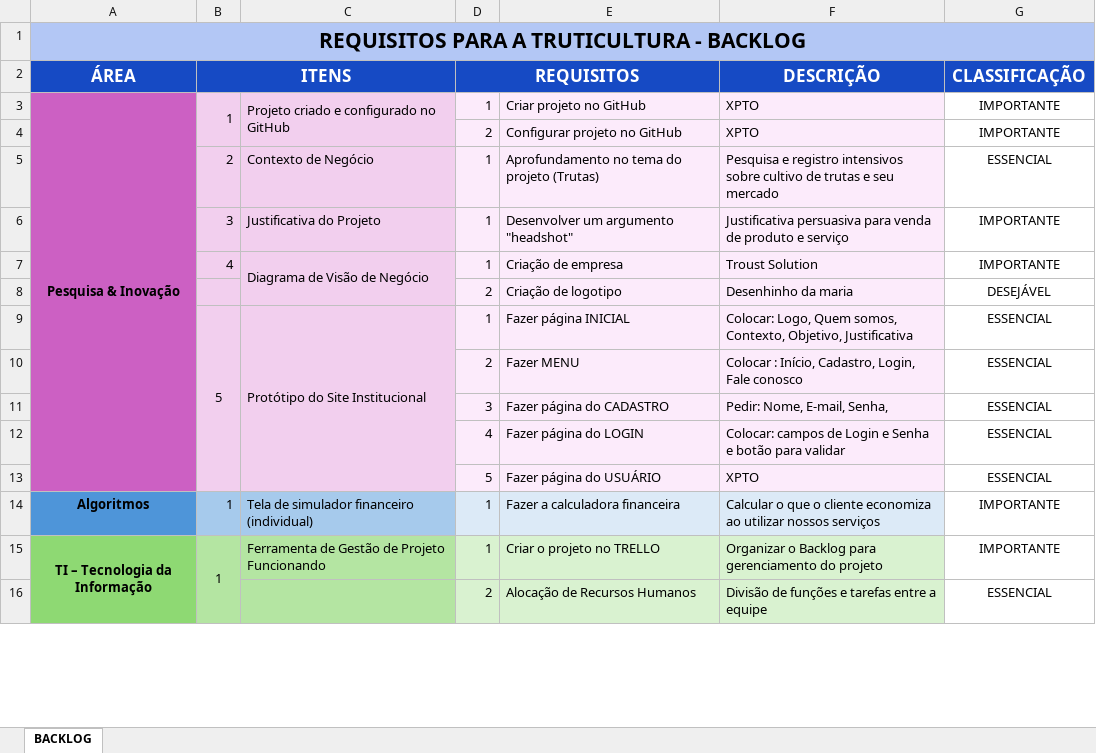
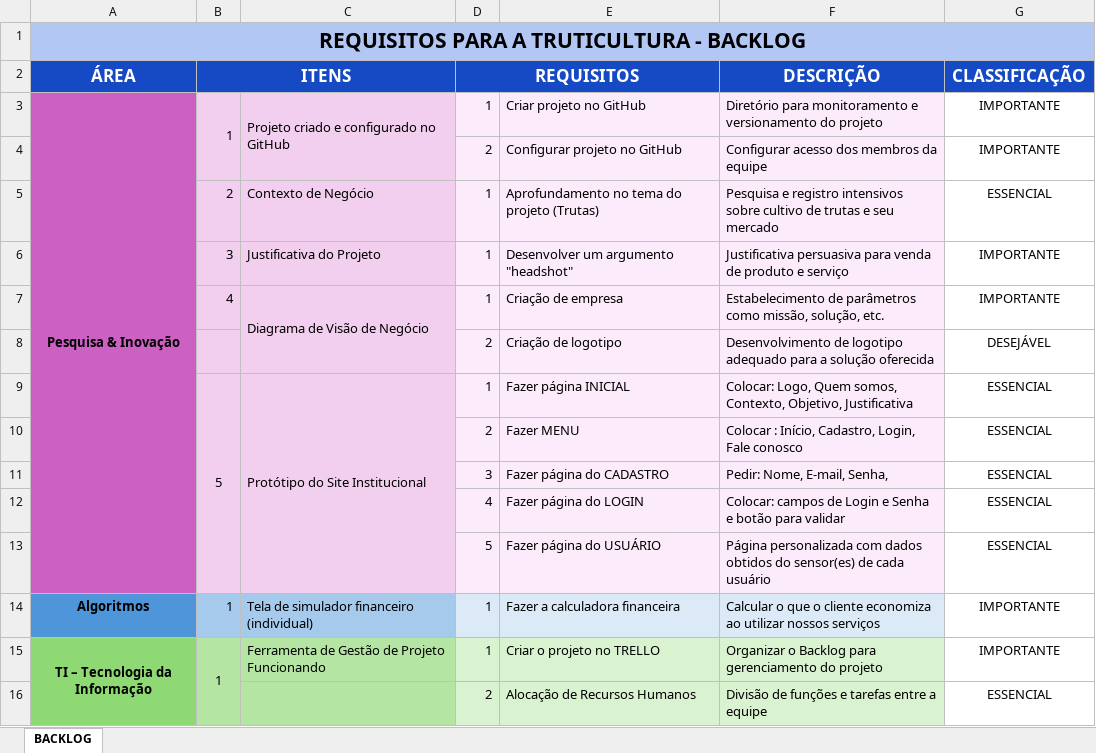
Before and after one commit to ak-miyuki/projeto-pi-truta, an Excel workbook: BACKLOG - Truticultura.xlsx, sheet BACKLOG, drawn as a sheet; only a part is shown; values as stored, in another font and other column widths than the file's, no borders; conditional formats not drawn; the diff covers the shown part only; the diff names each change by its address in the sheet, - before the commit and + after, or states it on an @@ line.

Commit message:
Correção do BackLog e Atualização de Projeto

```diff
--- a/BACKLOG - Truticultura.xlsx (sheet BACKLOG)
+++ b/BACKLOG - Truticultura.xlsx (sheet BACKLOG)
-F3 (DESCRIÇÃO): XPTO
+F3 (DESCRIÇÃO): Diretório para monitoramento e versionamento do projeto
-F4 (DESCRIÇÃO): XPTO
+F4 (DESCRIÇÃO): Configurar acesso dos membros da equipe
-F7 (DESCRIÇÃO): Troust Solution
+F7 (DESCRIÇÃO): Estabelecimento de parâmetros como missão, solução, etc.
-F8 (DESCRIÇÃO): Desenhinho da maria
+F8 (DESCRIÇÃO): Desenvolvimento de logotipo adequado para a solução oferecida
-F13 (DESCRIÇÃO): XPTO
+F13 (DESCRIÇÃO): Página personalizada com dados obtidos do sensor(es) de cada usuário
```
Also changed, not shown: 7 edited cells elsewhere in this sheet, 1 other file.
